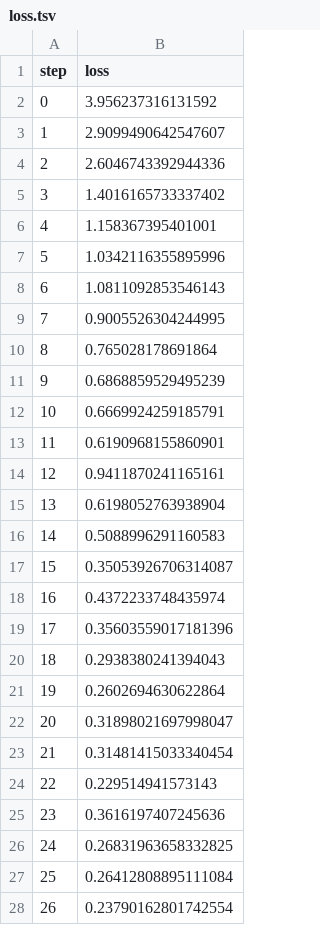
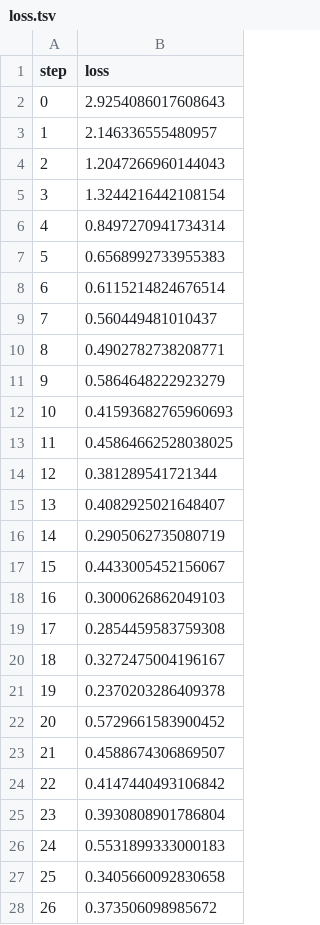
Before and after one commit to Zalarum/IRIS_TensorFlow-master, a TSV file: custom_dir/plots/metrics/train/loss.tsv, drawn as a sheet; only a part is shown; the diff covers the shown part only.

```diff
--- a/custom_dir/plots/metrics/train/loss.tsv
+++ b/custom_dir/plots/metrics/train/loss.tsv
@@ -1,28 +1,28 @@
 step	loss
-0	3.956237316131592
-1	2.9099490642547607
-2	2.6046743392944336
-3	1.4016165733337402
-4	1.158367395401001
-5	1.0342116355895996
-6	1.0811092853546143
-7	0.9005526304244995
-8	0.765028178691864
-9	0.6868859529495239
-10	0.6669924259185791
-11	0.6190968155860901
-12	0.9411870241165161
-13	0.6198052763938904
-14	0.5088996291160583
-15	0.35053926706314087
-16	0.4372233748435974
-17	0.35603559017181396
-18	0.2938380241394043
-19	0.2602694630622864
-20	0.31898021697998047
-21	0.31481415033340454
-22	0.229514941573143
-23	0.3616197407245636
-24	0.26831963658332825
-25	0.26412808895111084
-26	0.23790162801742554
+0	2.9254086017608643
+1	2.146336555480957
+2	1.2047266960144043
+3	1.3244216442108154
+4	0.8497270941734314
+5	0.6568992733955383
+6	0.6115214824676514
+7	0.560449481010437
+8	0.4902782738208771
+9	0.5864648222923279
+10	0.41593682765960693
+11	0.45864662528038025
+12	0.381289541721344
+13	0.4082925021648407
+14	0.2905062735080719
+15	0.4433005452156067
+16	0.3000626862049103
+17	0.2854459583759308
+18	0.3272475004196167
+19	0.2370203286409378
+20	0.5729661583900452
+21	0.4588674306869507
+22	0.4147440493106842
+23	0.3930808901786804
+24	0.5531899333000183
+25	0.3405660092830658
+26	0.373506098985672
```
Also changed, not shown: 3 edited cells elsewhere in this file, custom_dir/plots/metrics/eval/accuracy.tsv, custom_dir/plots/metrics/eval/loss.tsv, 4 other files.
